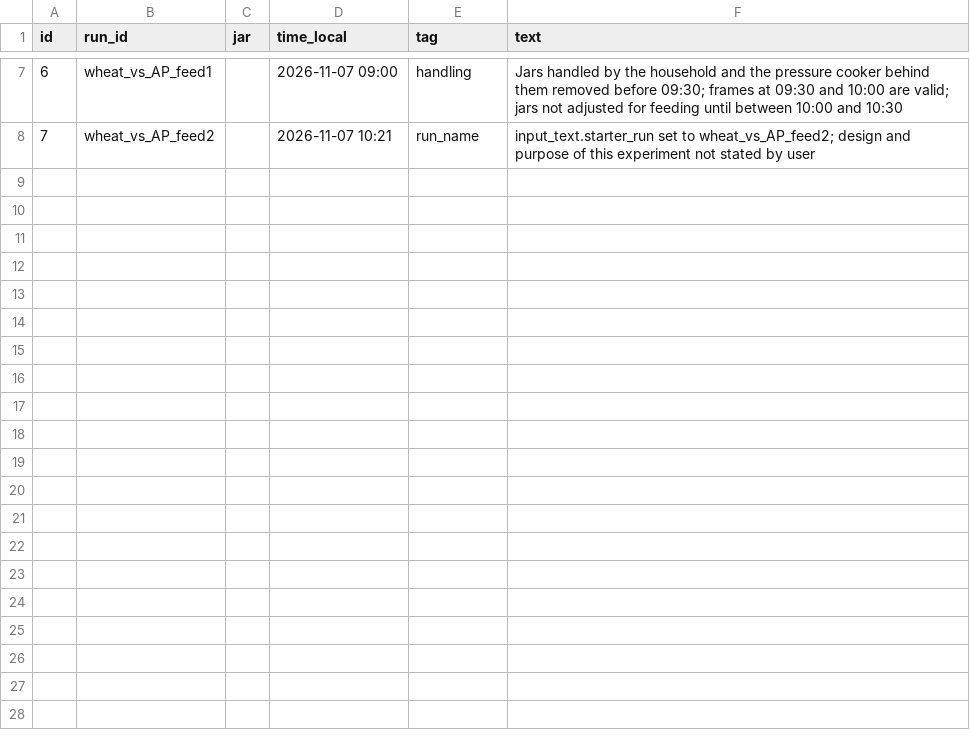
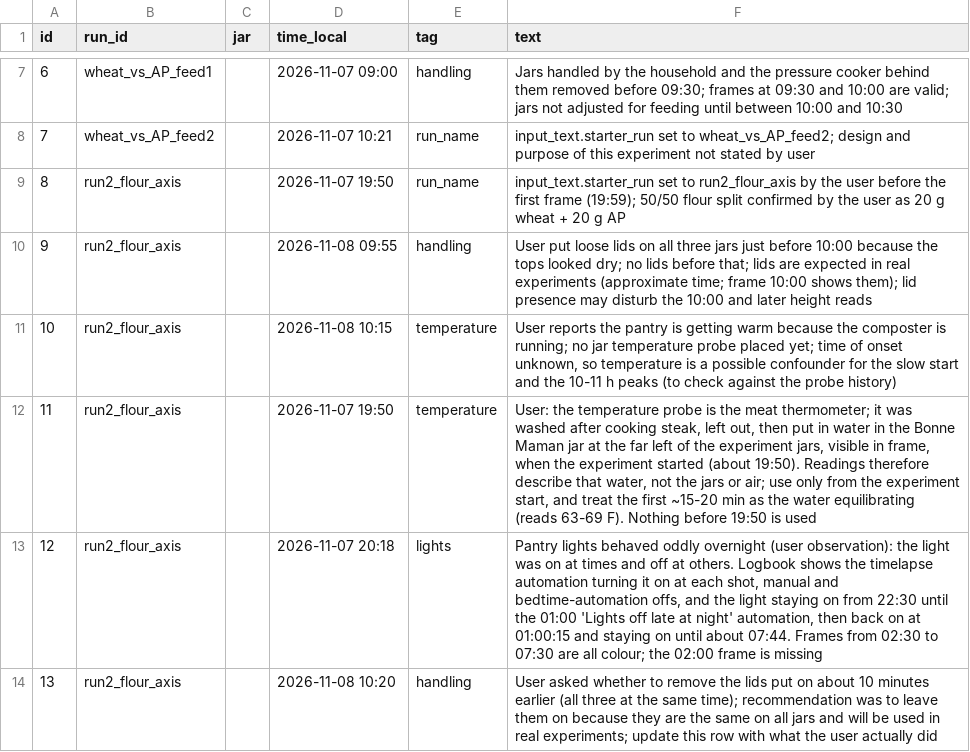
Before and after one commit to krisezra87/sourdough, a CSV file: data/annotations.csv, drawn as a sheet; only a part is shown, gaps mark what is left out.

```diff
--- a/data/annotations.csv
+++ b/data/annotations.csv
@@ -8 +8,7 @@ id,run_id,jar,time_local,tag,text
 7,wheat_vs_AP_feed2,,2026-11-07 10:21,run_name,input_text.starter_run set to wheat_vs_AP_feed2; design and purpose of this experiment not stated by user
+8,run2_flour_axis,,2026-11-07 19:50,run_name,input_text.starter_run set to run2_flour_axis by the user before the first frame (19:59); 50/50 flour split confirmed by the user as 20 g wheat + 20 g AP
+9,run2_flour_axis,,2026-11-08 09:55,handling,User put loose lids on all three jars just before 10:00 because the tops looked dry; no lids before that; lids are expected in real experiments (approximate time; frame 10:00 shows them); lid presence may disturb the 10:00 and later height reads
+10,run2_flour_axis,,2026-11-08 10:15,temperature,"User reports the pantry is getting warm because the composter is running; no jar temperature probe placed yet; time of onset unknown, so temperature is a possible confounder for the slow start and the 10-11 h peaks (to check against the probe history)"
+11,run2_flour_axis,,2026-11-07 19:50,temperature,"User: the temperature probe is the meat thermometer; it was washed after cooking steak, left out, then put in water in the Bonne Maman jar at the far left of the experiment jars, visible in frame, when the experiment started (about 19:50). Readings therefore describe that water, not the jars or air; use only from the experiment start, and treat the first ~15-20 min as the water equilibrating (reads 63-69 F). Nothing before 19:50 is used"
+12,run2_flour_axis,,2026-11-07 20:18,lights,"Pantry lights behaved oddly overnight (user observation): the light was on at times and off at others. Logbook shows the timelapse automation turning it on at each shot, manual and bedtime-automation offs, and the light staying on from 22:30 until the 01:00 'Lights off late at night' automation, then back on at 01:00:15 and staying on until about 07:44. Frames from 02:30 to 07:30 are all colour; the 02:00 frame is missing"
+13,run2_flour_axis,,2026-11-08 10:20,handling,User asked whether to remove the lids put on about 10 minutes earlier (all three at the same time); recommendation was to leave them on because they are the same on all jars and will be used in real experiments; update this row with what the user actually did
```
Also changed, not shown: data/cycles.csv, data/feeds.csv, 2 other files.
